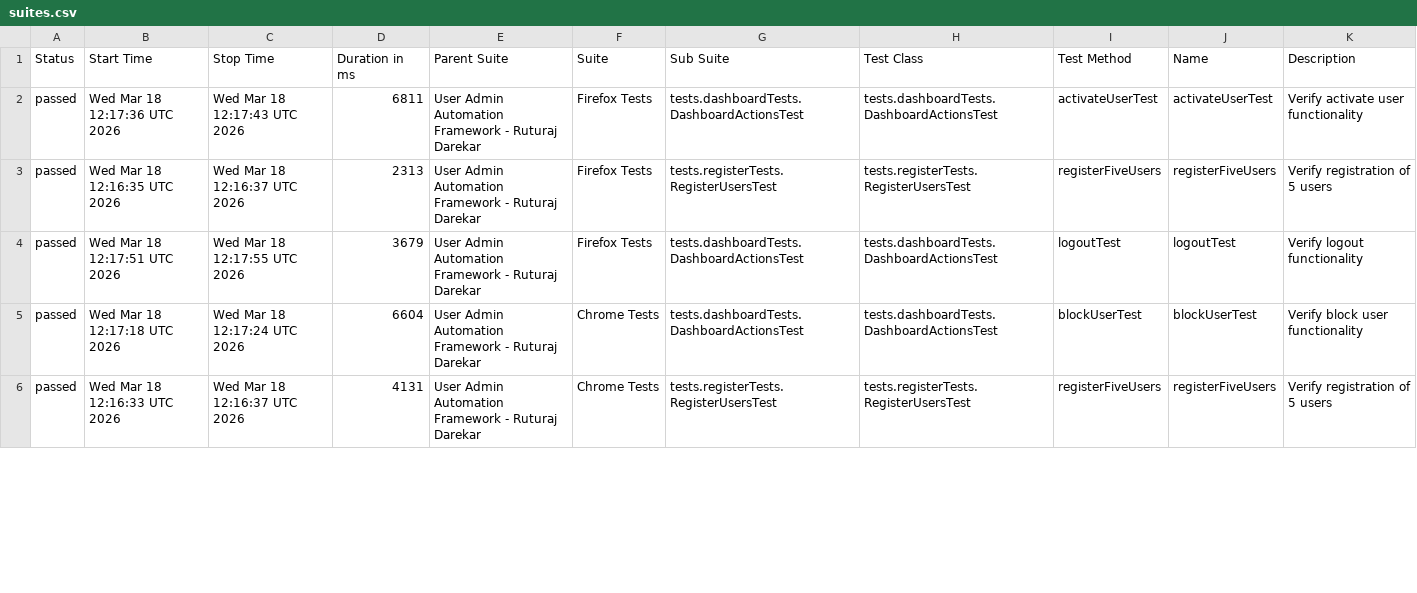
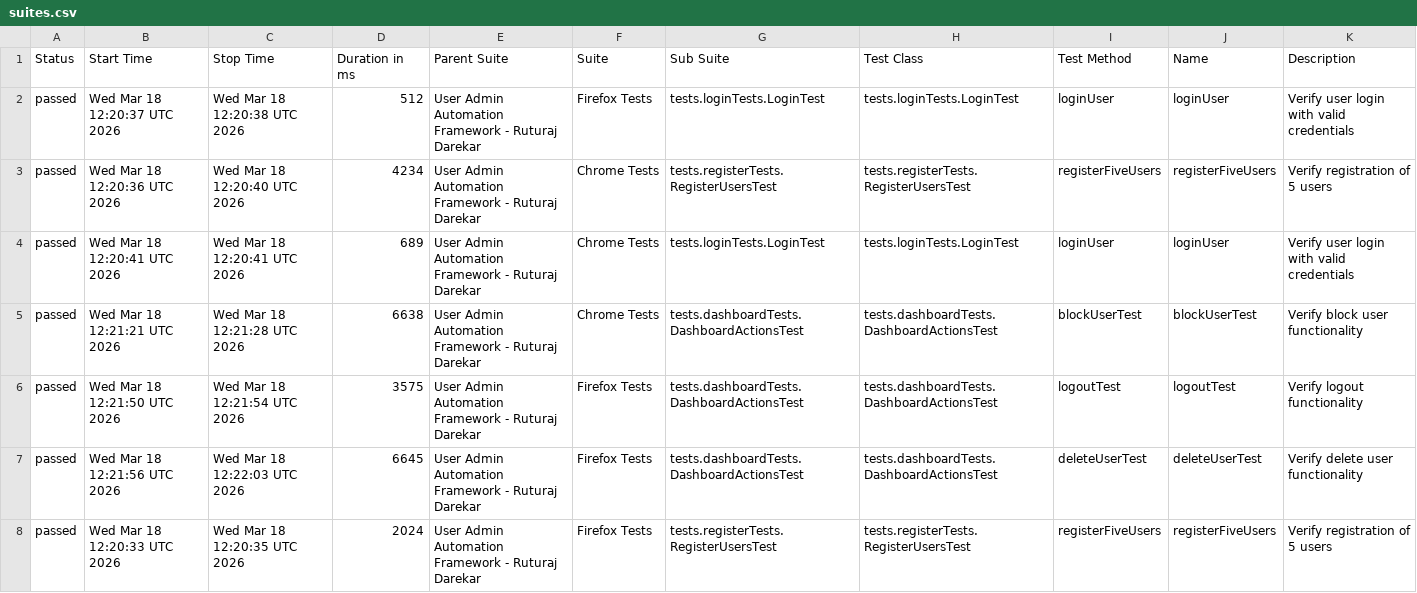
Before and after one commit to Ruturaj0861/user-admin-automation, a CSV file: data/suites.csv, drawn as a sheet; only a part is shown; the diff covers the shown part only.

```diff
--- a/data/suites.csv
+++ b/data/suites.csv
@@ -1,6 +1,8 @@
 "Status","Start Time","Stop Time","Duration in ms","Parent Suite","Suite","Sub Suite","Test Class","Test Method","Name","Description"
-"passed","Wed Mar 18 12:17:36 UTC 2026","Wed Mar 18 12:17:43 UTC 2026","6811","User Admin Automation Framework - Ruturaj Darekar","Firefox Tests","tests.dashboardTests.DashboardActionsTest","tests.dashboardTests.DashboardActionsTest","activateUserTest","activateUserTest","Verify activate user functionality"
-"passed","Wed Mar 18 12:16:35 UTC 2026","Wed Mar 18 12:16:37 UTC 2026","2313","User Admin Automation Framework - Ruturaj Darekar","Firefox Tests","tests.registerTests.RegisterUsersTest","tests.registerTests.RegisterUsersTest","registerFiveUsers","registerFiveUsers","Verify registration of 5 users"
-"passed","Wed Mar 18 12:17:51 UTC 2026","Wed Mar 18 12:17:55 UTC 2026","3679","User Admin Automation Framework - Ruturaj Darekar","Firefox Tests","tests.dashboardTests.DashboardActionsTest","tests.dashboardTests.DashboardActionsTest","logoutTest","logoutTest","Verify logout functionality"
-"passed","Wed Mar 18 12:17:18 UTC 2026","Wed Mar 18 12:17:24 UTC 2026","6604","User Admin Automation Framework - Ruturaj Darekar","Chrome Tests","tests.dashboardTests.DashboardActionsTest","tests.dashboardTests.DashboardActionsTest","blockUserTest","blockUserTest","Verify block user functionality"
-"passed","Wed Mar 18 12:16:33 UTC 2026","Wed Mar 18 12:16:37 UTC 2026","4131","User Admin Automation Framework - Ruturaj Darekar","Chrome Tests","tests.registerTests.RegisterUsersTest","tests.registerTests.RegisterUsersTest","registerFiveUsers","registerFiveUsers","Verify registration of 5 users"
+"passed","Wed Mar 18 12:20:37 UTC 2026","Wed Mar 18 12:20:38 UTC 2026","512","User Admin Automation Framework - Ruturaj Darekar","Firefox Tests","tests.loginTests.LoginTest","tests.loginTests.LoginTest","loginUser","loginUser","Verify user login with valid credentials"
+"passed","Wed Mar 18 12:20:36 UTC 2026","Wed Mar 18 12:20:40 UTC 2026","4234","User Admin Automation Framework - Ruturaj Darekar","Chrome Tests","tests.registerTests.RegisterUsersTest","tests.registerTests.RegisterUsersTest","registerFiveUsers","registerFiveUsers","Verify registration of 5 users"
+"passed","Wed Mar 18 12:20:41 UTC 2026","Wed Mar 18 12:20:41 UTC 2026","689","User Admin Automation Framework - Ruturaj Darekar","Chrome Tests","tests.loginTests.LoginTest","tests.loginTests.LoginTest","loginUser","loginUser","Verify user login with valid credentials"
+"passed","Wed Mar 18 12:21:21 UTC 2026","Wed Mar 18 12:21:28 UTC 2026","6638","User Admin Automation Framework - Ruturaj Darekar","Chrome Tests","tests.dashboardTests.DashboardActionsTest","tests.dashboardTests.DashboardActionsTest","blockUserTest","blockUserTest","Verify block user functionality"
+"passed","Wed Mar 18 12:21:50 UTC 2026","Wed Mar 18 12:21:54 UTC 2026","3575","User Admin Automation Framework - Ruturaj Darekar","Firefox Tests","tests.dashboardTests.DashboardActionsTest","tests.dashboardTests.DashboardActionsTest","logoutTest","logoutTest","Verify logout functionality"
+"passed","Wed Mar 18 12:21:56 UTC 2026","Wed Mar 18 12:22:03 UTC 2026","6645","User Admin Automation Framework - Ruturaj Darekar","Firefox Tests","tests.dashboardTests.DashboardActionsTest","tests.dashboardTests.DashboardActionsTest","deleteUserTest","deleteUserTest","Verify delete user functionality"
+"passed","Wed Mar 18 12:20:33 UTC 2026","Wed Mar 18 12:20:35 UTC 2026","2024","User Admin Automation Framework - Ruturaj Darekar","Firefox Tests","tests.registerTests.RegisterUsersTest","tests.registerTests.RegisterUsersTest","registerFiveUsers","registerFiveUsers","Verify registration of 5 users"
```
Also changed, not shown: 2 added rows, 4 removed rows and 51 edited cells elsewhere in this file, data/behaviors.csv, 54 other files.
